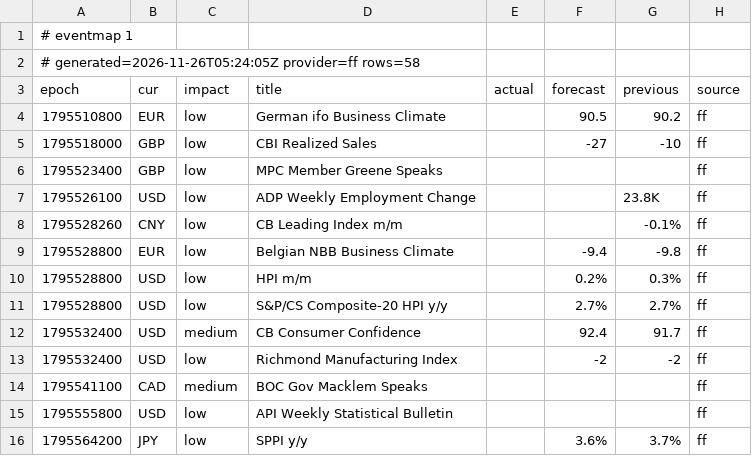
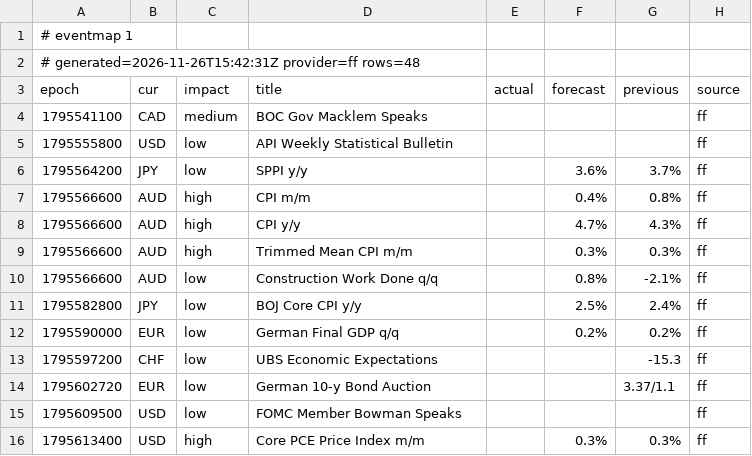
Before and after one commit to excalibur003/eventmap, a CSV file: feed/events.csv, drawn as a sheet; only a part is shown; the shorter side is filled out with more unchanged rows.

Commit message:
feed 2026-11-26T15:42:31Z

```diff
--- a/feed/events.csv
+++ b/feed/events.csv
@@ -1,14 +1,4 @@
 # eventmap 1
-# generated=2026-11-26T05:24:05Z provider=ff rows=58
+# generated=2026-11-26T15:42:31Z provider=ff rows=48
 epoch|cur|impact|title|actual|forecast|previous|source
-1795510800|EUR|low|German ifo Business Climate||90.5|90.2|ff
-1795518000|GBP|low|CBI Realized Sales||-27|-10|ff
-1795523400|GBP|low|MPC Member Greene Speaks||||ff
-1795526100|USD|low|ADP Weekly Employment Change|||23.8K|ff
-1795528260|CNY|low|CB Leading Index m/m|||-0.1%|ff
-1795528800|EUR|low|Belgian NBB Business Climate||-9.4|-9.8|ff
-1795528800|USD|low|HPI m/m||0.2%|0.3%|ff
-1795528800|USD|low|S&P/CS Composite-20 HPI y/y||2.7%|2.7%|ff
-1795532400|USD|medium|CB Consumer Confidence||92.4|91.7|ff
-1795532400|USD|low|Richmond Manufacturing Index||-2|-2|ff
 1795541100|CAD|medium|BOC Gov Macklem Speaks||||ff
```
